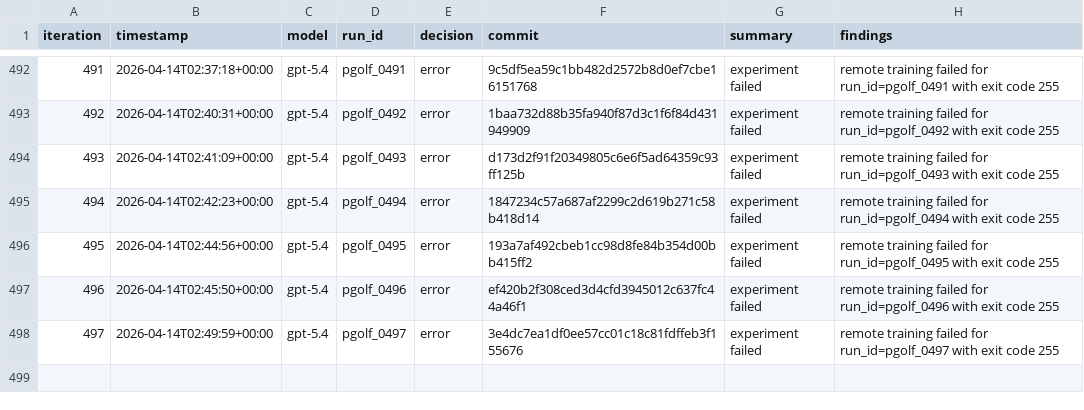
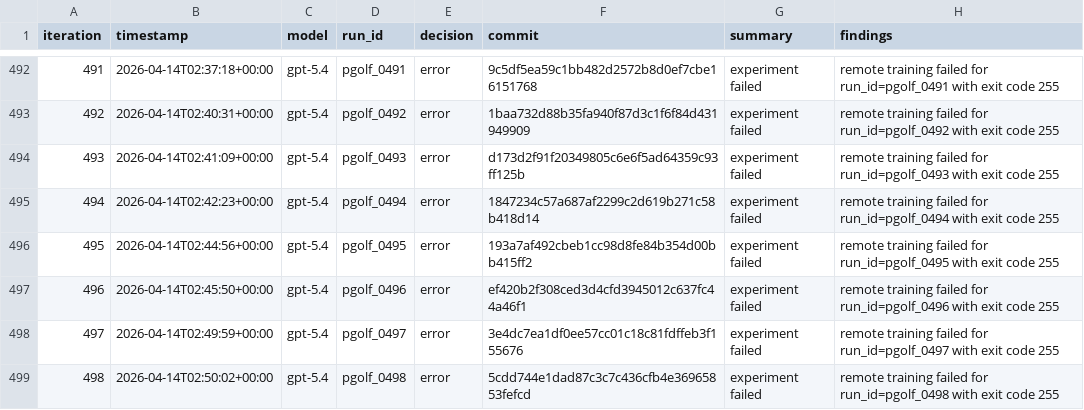
Before and after one commit to carlulsoe/parameter-golf, a TSV file: reviews.tsv, drawn as a sheet; only a part is shown, gaps mark what is left out; the diff names each change by its address in the sheet, - before the commit and + after, or states it on an @@ line.

Commit message:
chore(autoresearch): record error for pgolf_0498

```diff
--- a/reviews.tsv
+++ b/reviews.tsv
+row 499: 498 | 2026-04-14T02:50:02+00:00 | gpt-5.4 | pgolf_0498 | error | 5cdd744e1dad87c3c7c436cfb4e36965853fefcd | experiment failed | remote training failed for run_id=pgolf_0498 with exit code 255
```
Also changed, not shown: 1 other file.
